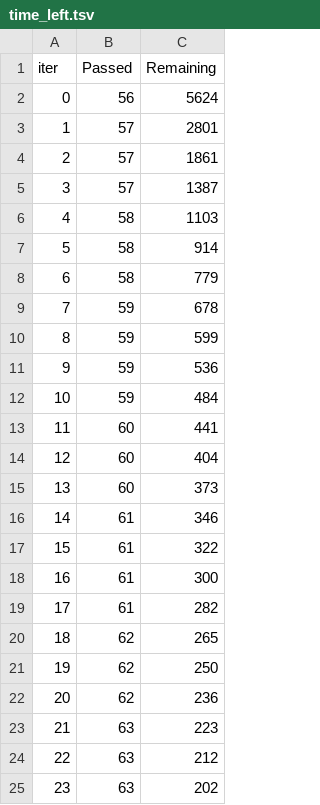
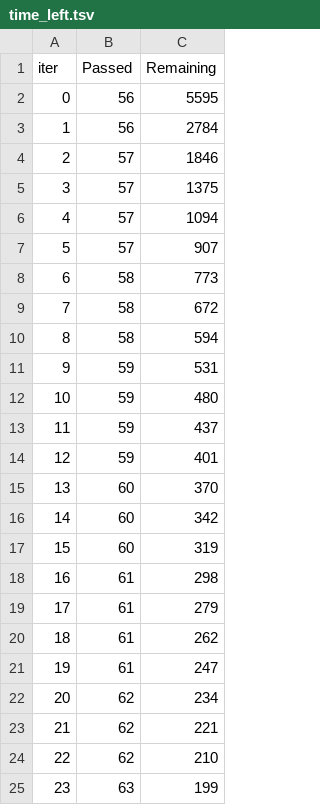
Before and after one commit to sunilverma231/End-to-end-Machine-Learning-Project-, a TSV file: catboost_info/time_left.tsv, drawn as a sheet; only a part is shown; the diff covers the shown part only.

```diff
--- a/catboost_info/time_left.tsv
+++ b/catboost_info/time_left.tsv
@@ -1,25 +1,25 @@
 iter	Passed	Remaining
-0	56	5624
-1	57	2801
-2	57	1861
-3	57	1387
-4	58	1103
-5	58	914
-6	58	779
-7	59	678
-8	59	599
-9	59	536
-10	59	484
-11	60	441
-12	60	404
-13	60	373
-14	61	346
-15	61	322
-16	61	300
-17	61	282
-18	62	265
-19	62	250
-20	62	236
-21	63	223
-22	63	212
-23	63	202
+0	56	5595
+1	56	2784
+2	57	1846
+3	57	1375
+4	57	1094
+5	57	907
+6	58	773
+7	58	672
+8	58	594
+9	59	531
+10	59	480
+11	59	437
+12	59	401
+13	60	370
+14	60	342
+15	60	319
+16	61	298
+17	61	279
+18	61	262
+19	61	247
+20	62	234
+21	62	221
+22	62	210
+23	63	199
```
Also changed, not shown: 83 edited cells elsewhere in this file, 8 other files.
